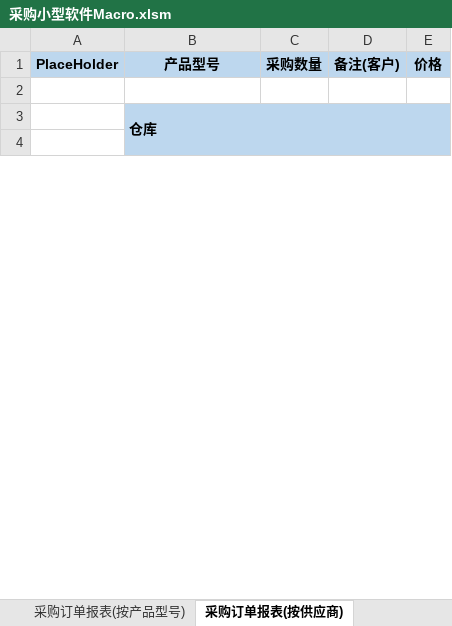
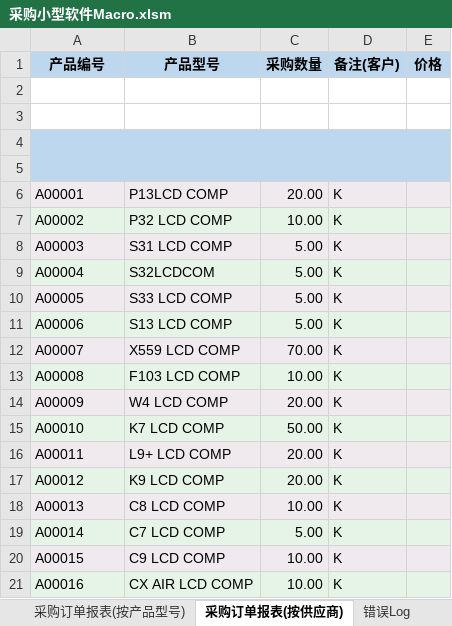
Before and after one commit to Thesaurus0/VBA_Projects, an Excel workbook: 采购小型软件/采购小型软件Macro.xlsm, sheet 采购订单报表(按供应商), drawn as a sheet; only a part is shown; values as stored, in another font and other column widths than the file's, no borders; removed rows and columns are numbered as before the commit, all else as after; the diff covers the shown part only; the diff names each change by its address in the sheet, - before the commit and + after, or states it on an @@ line.

```diff
--- a/采购小型软件/采购小型软件Macro.xlsm (sheet 采购订单报表(按供应商))
+++ b/采购小型软件/采购小型软件Macro.xlsm (sheet 采购订单报表(按供应商))
@@ sheet tab unhidden: 错误Log @@
-A1: PlaceHolder
+A1: 产品编号
-row 3:  | 仓库
-B3:E3 fill: #BDD7EE
+B3:E3 fill: none
+row 4: (empty)
+row 5: (empty)
+row 6: A00001 | P13LCD COMP | 20.00 | K
+row 7: A00002 | P32 LCD COMP | 10.00 | K
+row 8: A00003 | S31 LCD COMP | 5.00 | K
+row 9: A00004 | S32LCDCOM | 5.00 | K
+row 10: A00005 | S33 LCD COMP | 5.00 | K
+row 11: A00006 | S13 LCD COMP | 5.00 | K
+row 12: A00007 | X559 LCD COMP | 70.00 | K
+row 13: A00008 | F103 LCD COMP | 10.00 | K
+row 14: A00009 | W4 LCD COMP | 20.00 | K
+row 15: A00010 | K7 LCD COMP | 50.00 | K
+row 16: A00011 | L9+ LCD COMP | 20.00 | K
+row 17: A00012 | K9 LCD COMP | 20.00 | K
+row 18: A00013 | C8 LCD COMP | 10.00 | K
+row 19: A00014 | C7 LCD COMP | 5.00 | K
+row 20: A00015 | C9 LCD COMP | 10.00 | K
+row 21: A00016 | CX AIR LCD COMP | 10.00 | K
```
Also changed, not shown: 139 added rows, 11 edited cells and cell formats elsewhere in this sheet, sheet 产品采购价格【供应商价格】(主表), sheet 采购订单报表(按产品型号), sheet 产品采购数量(Input), sheet Version, other sheet tabs, 2 other files.
